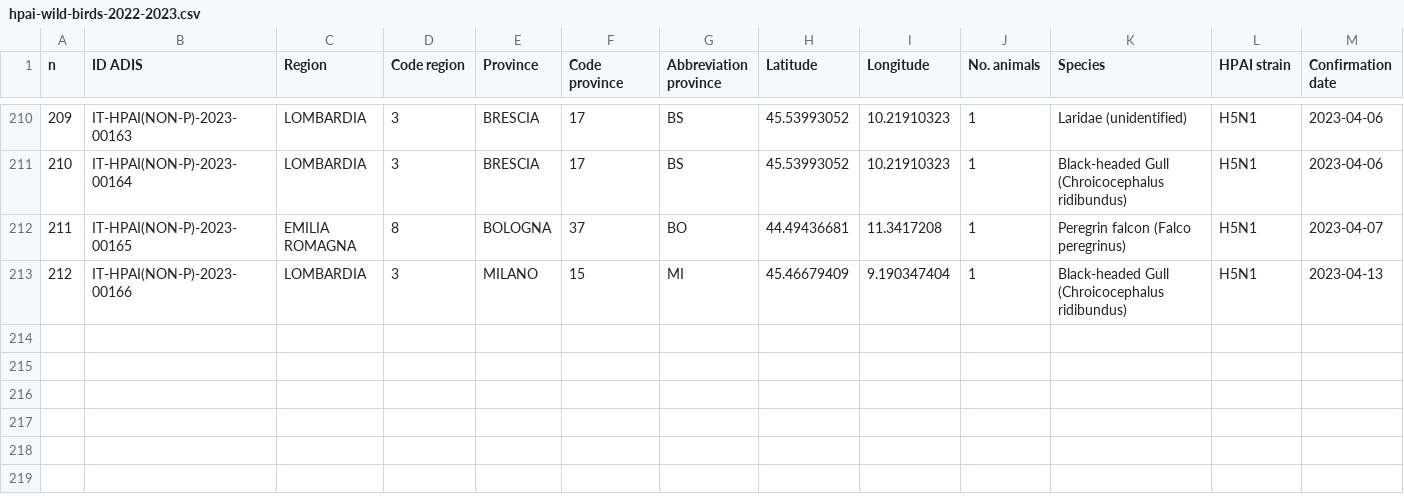
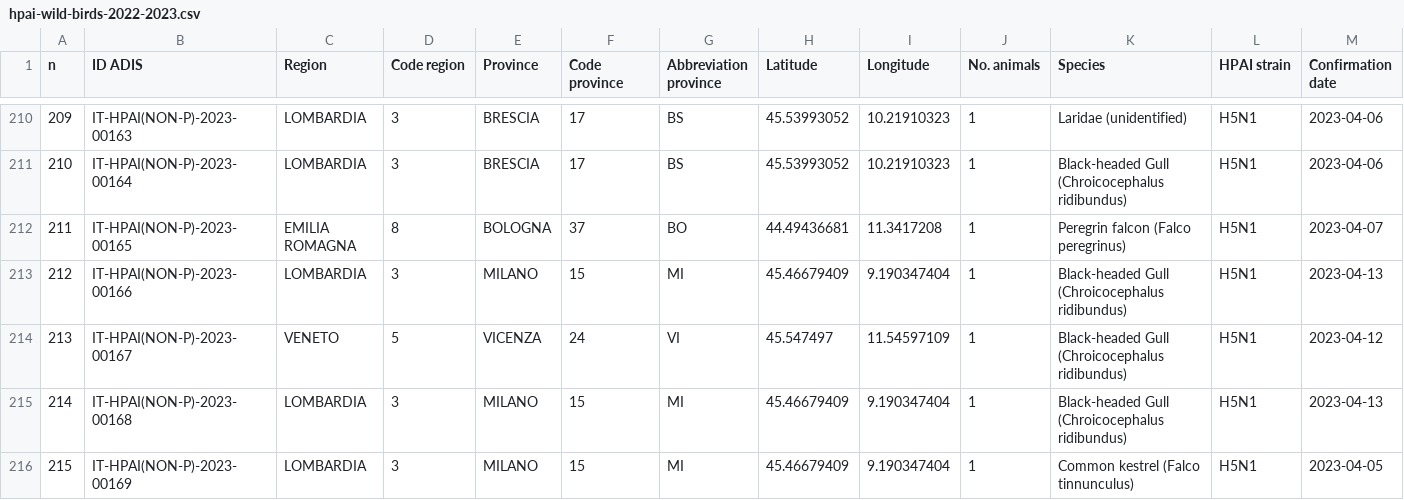
Before and after one commit to fbranda/avian-flu, a CSV file: Europe/Italy/HPAI/2022-2023/hpai-wild-birds-2022-2023.csv, drawn as a sheet; only a part is shown, gaps mark what is left out; the diff names each change by its address in the sheet, - before the commit and + after, or states it on an @@ line.

```diff
--- a/Europe/Italy/HPAI/2022-2023/hpai-wild-birds-2022-2023.csv
+++ b/Europe/Italy/HPAI/2022-2023/hpai-wild-birds-2022-2023.csv
+row 214: 213 | IT-HPAI(NON-P)-2023-00167 | VENETO | 5 | VICENZA | 24 | VI | 45.547497 | 11.54597109 | 1 | Black-headed Gull (Chroicocephalus ridibundus) | H5N1 | 2023-04-12
+row 215: 214 | IT-HPAI(NON-P)-2023-00168 | LOMBARDIA | 3 | MILANO | 15 | MI | 45.46679409 | 9.190347404 | 1 | Black-headed Gull (Chroicocephalus ridibundus) | H5N1 | 2023-04-13
+row 216: 215 | IT-HPAI(NON-P)-2023-00169 | LOMBARDIA | 3 | MILANO | 15 | MI | 45.46679409 | 9.190347404 | 1 | Common kestrel (Falco tinnunculus) | H5N1 | 2023-04-05
```
Also changed, not shown: Europe/Italy/HPAI/2022-2023/hpai-domestic-poultry-2022-2023.csv.
